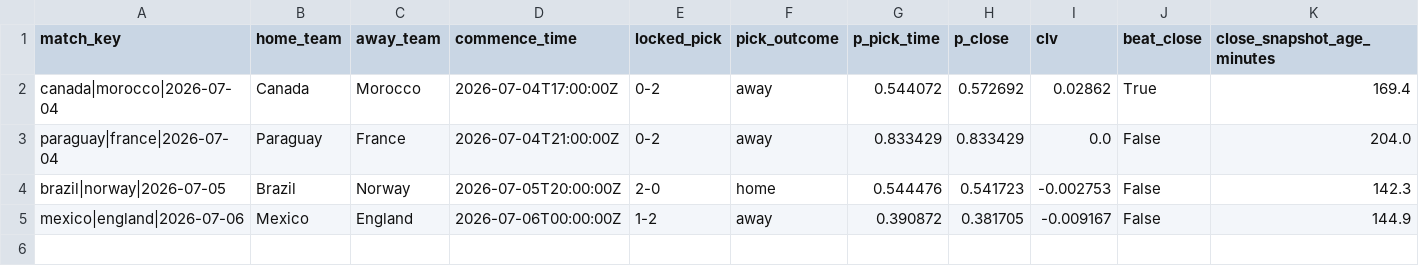
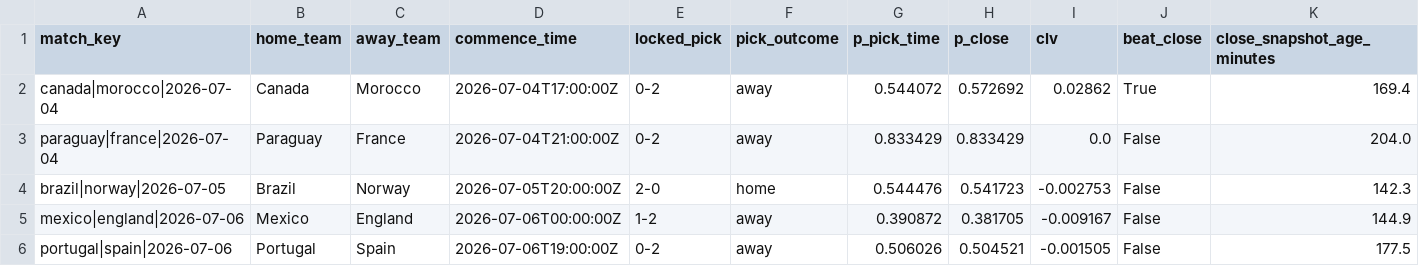
Before and after one commit to daniedorfling18-maker/Claude, a CSV file: outputs/superbru_clv/clv_per_pick.csv, drawn as a sheet; the diff names each change by its address in the sheet, - before the commit and + after, or states it on an @@ line.

```diff
--- a/outputs/superbru_clv/clv_per_pick.csv
+++ b/outputs/superbru_clv/clv_per_pick.csv
+row 6: portugal|spain|2026-07-06 | Portugal | Spain | 2026-07-06T19:00:00Z | 0-2 | away | 0.506026 | 0.504521 | -0.001505 | False | 177.5
```
Also changed, not shown: outputs/superbru_clv/odds_snapshots.csv, 1 other file.
